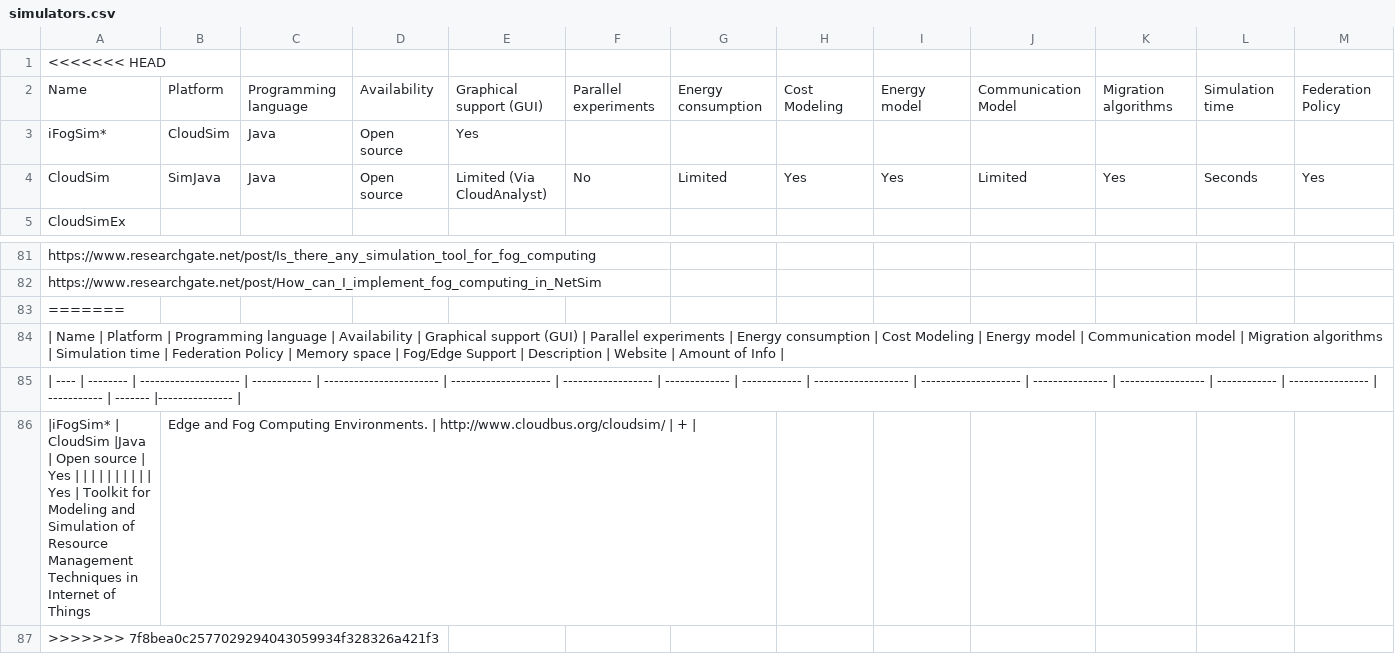
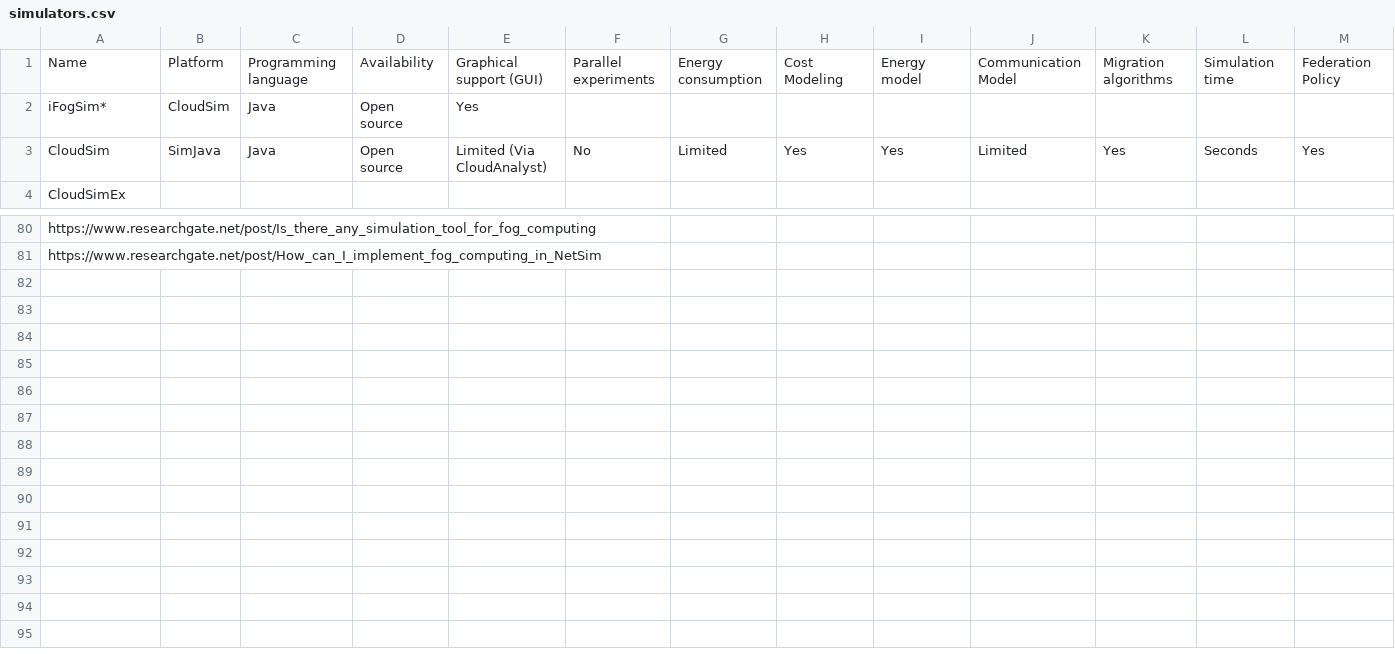
Before and after one commit to JoseCVieira/Thesis---Fog-and-Cloud-Computing-Optimization-in-Mobile-IoT-Environments, a CSV file: simulators.csv, drawn as a sheet; only a part is shown, gaps mark what is left out; rows hold the shown columns only; the diff names each change by its address in the sheet, - before the commit and + after, or states it on an @@ line.

Commit message:
Update simulators.csv

```diff
--- a/simulators.csv
+++ b/simulators.csv
-row 1: <<<<<<< HEAD
-row 83: =======
-row 84: | Name | Platform | Programming language | Availability | Graphical support (GUI) | Parallel experiments | Energy consumption | Cost Modeling | Energy model | Communication model | Migration algorithms | Simulation time | Federation Policy | Memory space | Fog/Edge Support | Description | Website | Amount of Info
-row 85: | ---- | -------- | -------------------- | ------------ | ----------------------- | -------------------- | ------------------ | ------------- | ------------ | ------------------- | -------------------- | --------------- | ----------------- | ------------ | ---------------- | ----------- | ------- |---------------
-row 86: |iFogSim* | CloudSim |Java | Open source | Yes | | | | | | | | | | Yes | Toolkit for Modeling and Simulation of Resource Management Techniques in Internet of Things | Edge and Fog Computing Environments. | http://www.cloudbus.org/cloudsim/ | +
-row 87: >>>>>>> 7f8bea0c2577029294043059934f328326a421f3
```
